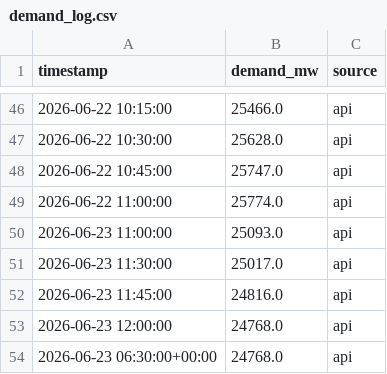
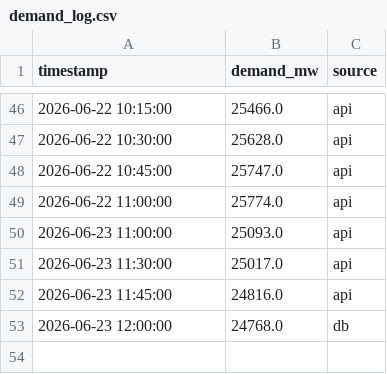
Before and after one commit to Akshat-Rai0/NTPC-NVVN-MP, a CSV file: data/states/gj/demand_log.csv, drawn as a sheet; only a part is shown, gaps mark what is left out.

```diff
--- a/data/states/gj/demand_log.csv
+++ b/data/states/gj/demand_log.csv
@@ -52,3 +52,2 @@ timestamp,demand_mw,source
 2026-06-23 11:45:00,24816.0,api
-2026-06-23 12:00:00,24768.0,api
-2026-06-23 06:30:00+00:00,24768.0,api
+2026-06-23 12:00:00,24768.0,db
```
Also changed, not shown: data/states/UP/demand_log.csv, data/states/ga/demand_log.csv, 8 other files.
